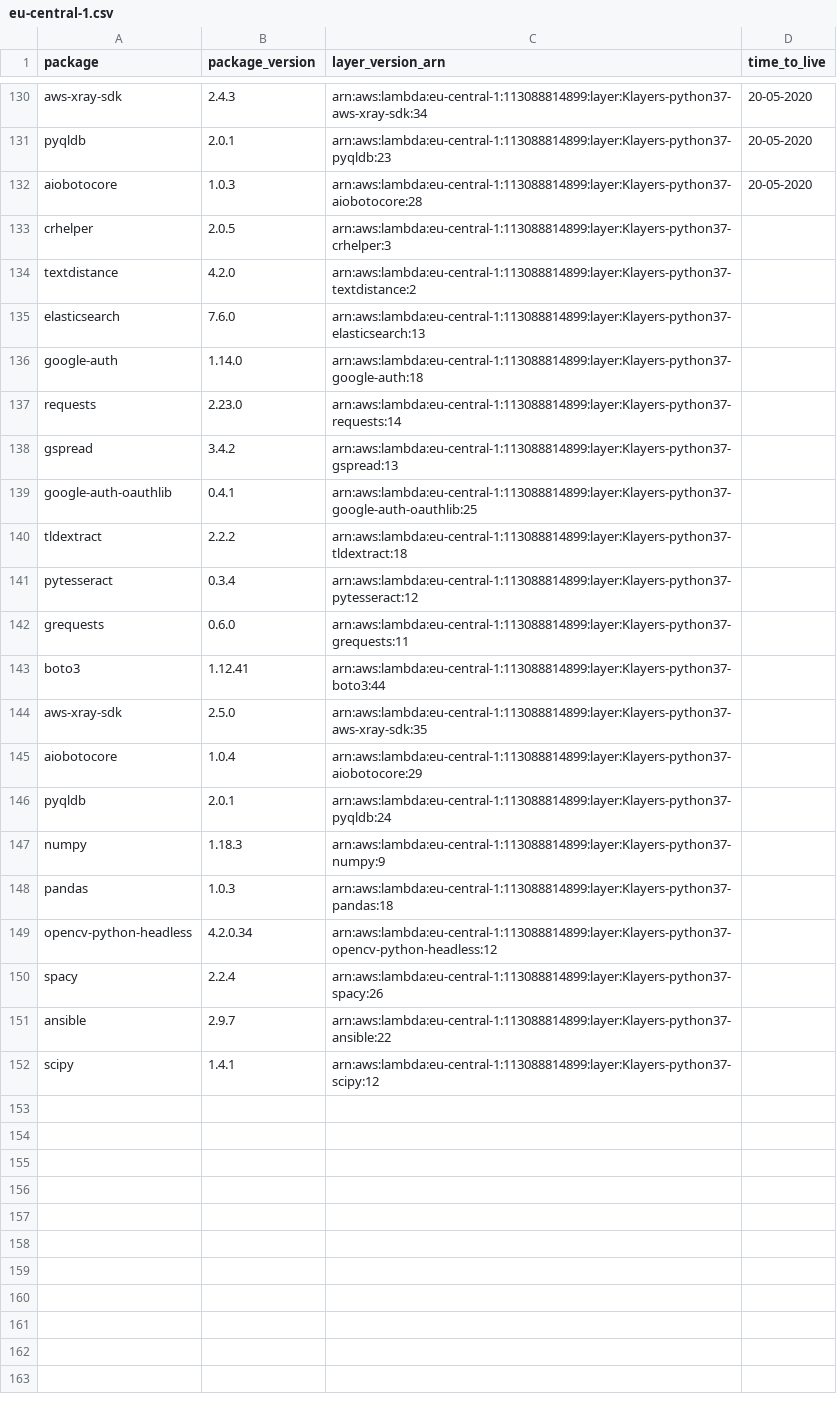
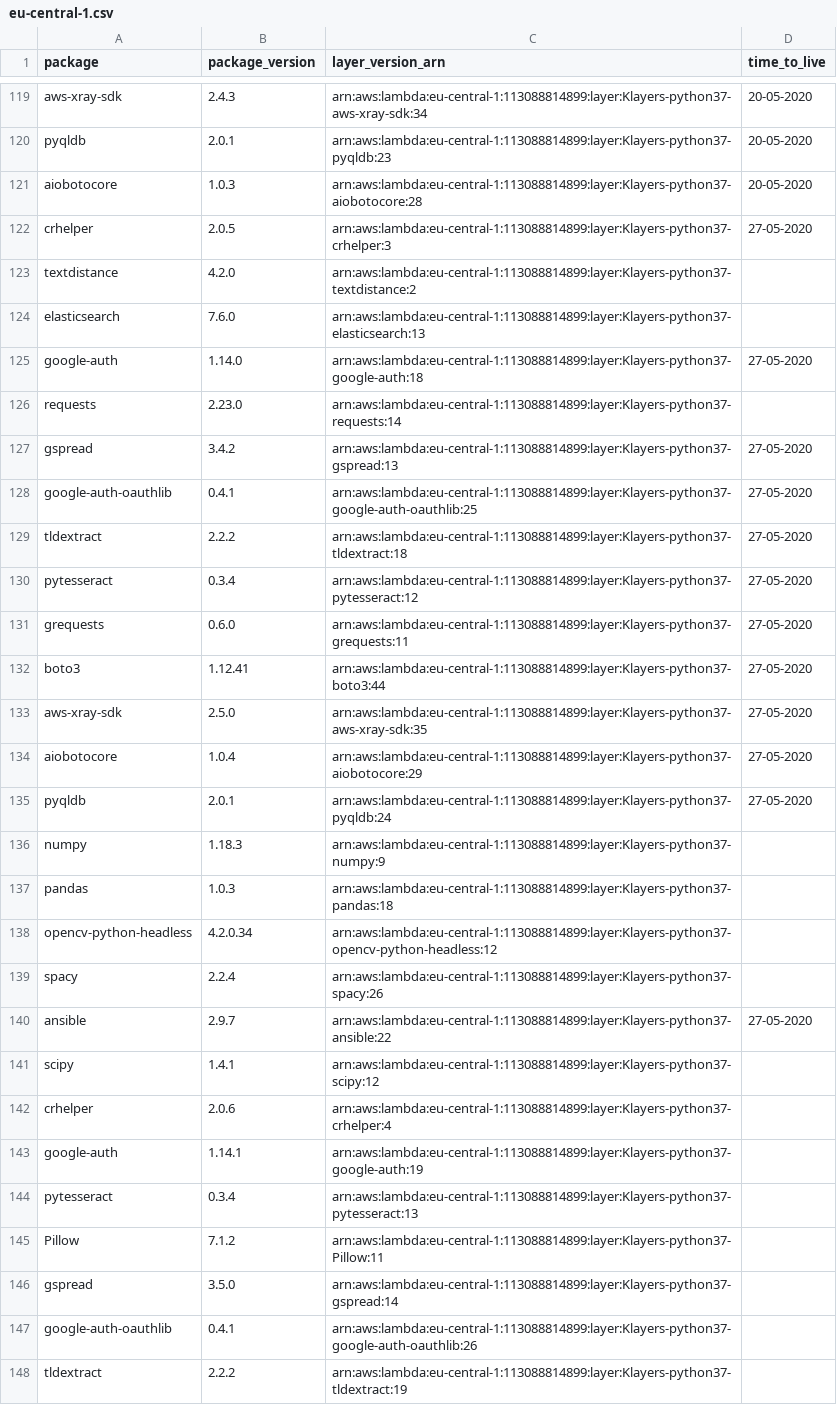
Before and after one commit to keithrozario/Klayers, a CSV file: deployments/python3.7/arns/eu-central-1.csv, drawn as a sheet; only a part is shown, gaps mark what is left out; the diff covers the shown part only.

```diff
--- a/deployments/python3.7/arns/eu-central-1.csv
+++ b/deployments/python3.7/arns/eu-central-1.csv
@@ -132,16 +121,16 @@ pyqldb,2.0.1,arn:aws:lambda:eu-central-1:113088814899:layer:Klayers-python37-pyq
 aiobotocore,1.0.3,arn:aws:lambda:eu-central-1:113088814899:layer:Klayers-python37-aiobotocore:28,20-05-2020
-crhelper,2.0.5,arn:aws:lambda:eu-central-1:113088814899:layer:Klayers-python37-crhelper:3,
+crhelper,2.0.5,arn:aws:lambda:eu-central-1:113088814899:layer:Klayers-python37-crhelper:3,27-05-2020
 textdistance,4.2.0,arn:aws:lambda:eu-central-1:113088814899:layer:Klayers-python37-textdistance:2,
 elasticsearch,7.6.0,arn:aws:lambda:eu-central-1:113088814899:layer:Klayers-python37-elasticsearch:13,
-google-auth,1.14.0,arn:aws:lambda:eu-central-1:113088814899:layer:Klayers-python37-google-auth:18,
+google-auth,1.14.0,arn:aws:lambda:eu-central-1:113088814899:layer:Klayers-python37-google-auth:18,27-05-2020
 requests,2.23.0,arn:aws:lambda:eu-central-1:113088814899:layer:Klayers-python37-requests:14,
-gspread,3.4.2,arn:aws:lambda:eu-central-1:113088814899:layer:Klayers-python37-gspread:13,
-google-auth-oauthlib,0.4.1,arn:aws:lambda:eu-central-1:113088814899:layer:Klayers-python37-google-auth-oauthlib:25,
-tldextract,2.2.2,arn:aws:lambda:eu-central-1:113088814899:layer:Klayers-python37-tldextract:18,
-pytesseract,0.3.4,arn:aws:lambda:eu-central-1:113088814899:layer:Klayers-python37-pytesseract:12,
-grequests,0.6.0,arn:aws:lambda:eu-central-1:113088814899:layer:Klayers-python37-grequests:11,
-boto3,1.12.41,arn:aws:lambda:eu-central-1:113088814899:layer:Klayers-python37-boto3:44,
-aws-xray-sdk,2.5.0,arn:aws:lambda:eu-central-1:113088814899:layer:Klayers-python37-aws-xray-sdk:35,
-aiobotocore,1.0.4,arn:aws:lambda:eu-central-1:113088814899:layer:Klayers-python37-aiobotocore:29,
-pyqldb,2.0.1,arn:aws:lambda:eu-central-1:113088814899:layer:Klayers-python37-pyqldb:24,
+gspread,3.4.2,arn:aws:lambda:eu-central-1:113088814899:layer:Klayers-python37-gspread:13,27-05-2020
+google-auth-oauthlib,0.4.1,arn:aws:lambda:eu-central-1:113088814899:layer:Klayers-python37-google-auth-oauthlib:25,27-05-2020
+tldextract,2.2.2,arn:aws:lambda:eu-central-1:113088814899:layer:Klayers-python37-tldextract:18,27-05-2020
+pytesseract,0.3.4,arn:aws:lambda:eu-central-1:113088814899:layer:Klayers-python37-pytesseract:12,27-05-2020
+grequests,0.6.0,arn:aws:lambda:eu-central-1:113088814899:layer:Klayers-python37-grequests:11,27-05-2020
+boto3,1.12.41,arn:aws:lambda:eu-central-1:113088814899:layer:Klayers-python37-boto3:44,27-05-2020
+aws-xray-sdk,2.5.0,arn:aws:lambda:eu-central-1:113088814899:layer:Klayers-python37-aws-xray-sdk:35,27-05-2020
+aiobotocore,1.0.4,arn:aws:lambda:eu-central-1:113088814899:layer:Klayers-python37-aiobotocore:29,27-05-2020
+pyqldb,2.0.1,arn:aws:lambda:eu-central-1:113088814899:layer:Klayers-python37-pyqldb:24,27-05-2020
 numpy,1.18.3,arn:aws:lambda:eu-central-1:113088814899:layer:Klayers-python37-numpy:9,
@@ -150,3 +139,10 @@ opencv-python-headless,4.2.0.34,arn:aws:lambda:eu-central-1:113088814899:layer:K
 spacy,2.2.4,arn:aws:lambda:eu-central-1:113088814899:layer:Klayers-python37-spacy:26,
-ansible,2.9.7,arn:aws:lambda:eu-central-1:113088814899:layer:Klayers-python37-ansible:22,
+ansible,2.9.7,arn:aws:lambda:eu-central-1:113088814899:layer:Klayers-python37-ansible:22,27-05-2020
 scipy,1.4.1,arn:aws:lambda:eu-central-1:113088814899:layer:Klayers-python37-scipy:12,
+crhelper,2.0.6,arn:aws:lambda:eu-central-1:113088814899:layer:Klayers-python37-crhelper:4,
+google-auth,1.14.1,arn:aws:lambda:eu-central-1:113088814899:layer:Klayers-python37-google-auth:19,
+pytesseract,0.3.4,arn:aws:lambda:eu-central-1:113088814899:layer:Klayers-python37-pytesseract:13,
+Pillow,7.1.2,arn:aws:lambda:eu-central-1:113088814899:layer:Klayers-python37-Pillow:11,
+gspread,3.5.0,arn:aws:lambda:eu-central-1:113088814899:layer:Klayers-python37-gspread:14,
+google-auth-oauthlib,0.4.1,arn:aws:lambda:eu-central-1:113088814899:layer:Klayers-python37-google-auth-oauthlib:26,
+tldextract,2.2.2,arn:aws:lambda:eu-central-1:113088814899:layer:Klayers-python37-tldextract:19,
```
Also changed, not shown: 8 added rows, 11 removed rows and 3 edited cells elsewhere in this file, deployments/python3.7/arns/ap-east-1.csv, deployments/python3.7/arns/ap-south-1.csv, 30 other files.
